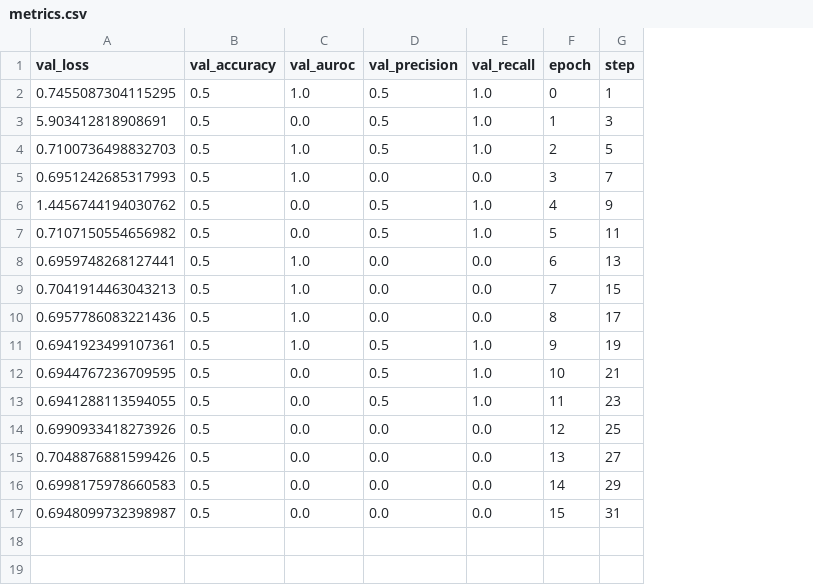
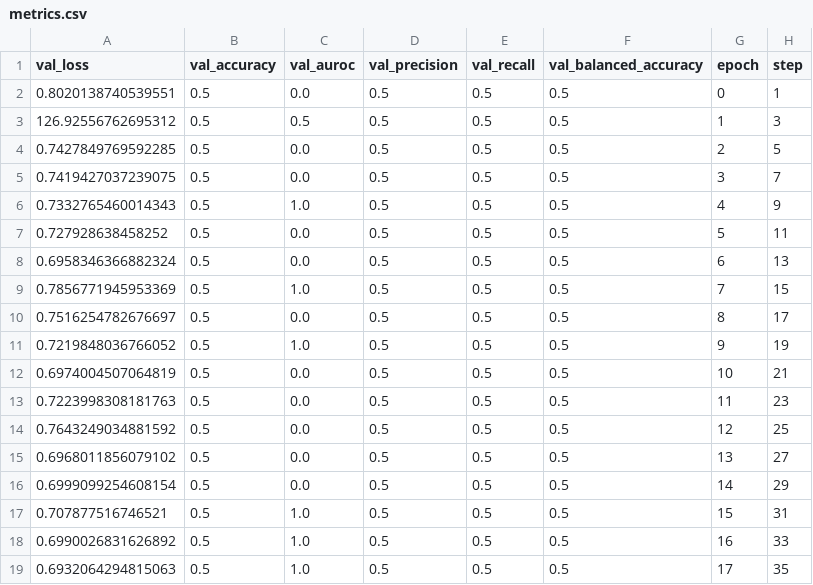
Before and after one commit to minesamaro/pipeline_template_pl, a CSV file: experiment_results/experiment_100/version_10/metrics.csv, drawn as a sheet; removed rows and columns are numbered as before the commit, all else as after; the diff names each change by its address in the sheet, - before the commit and + after, or states it on an @@ line.

```diff
--- a/experiment_results/experiment_100/version_10/metrics.csv
+++ b/experiment_results/experiment_100/version_10/metrics.csv
+column F (val_balanced_accuracy), rows 2-4: all 0.5; rows 6-7: 0.5 | 0.5; row 9: 0.5; rows 11-16: all 0.5
-A2 (val_loss): 0.7455087304115295
+A2 (val_loss): 0.8020138740539551
-C2 (val_auroc): 1.0
+C2 (val_auroc): 0.0
-E2:E4 (val_recall): 1.0
+E2:E4 (val_recall): 0.5
-A3 (val_loss): 5.903412818908691
+A3 (val_loss): 126.92556762695312
-C3 (val_auroc): 0.0
+C3 (val_auroc): 0.5
-A4 (val_loss): 0.7100736498832703
+A4 (val_loss): 0.7427849769592285
-C4 (val_auroc): 1.0
+C4 (val_auroc): 0.0
-row 5: 0.6951242685317993 | 0.5 | 1.0 | 0.0 | 0.0 | 3 | 7
+row 5: 0.7419427037239075 | 0.5 | 0.0 | 0.5 | 0.5 | 0.5 | 3 | 7
-A6 (val_loss): 1.4456744194030762
+A6 (val_loss): 0.7332765460014343
-C6 (val_auroc): 0.0
+C6 (val_auroc): 1.0
-E6:E7 (val_recall): 1.0
+E6:E7 (val_recall): 0.5
-A7 (val_loss): 0.7107150554656982
+A7 (val_loss): 0.727928638458252
-row 8: 0.6959748268127441 | 0.5 | 1.0 | 0.0 | 0.0 | 6 | 13
+row 8: 0.6958346366882324 | 0.5 | 0.0 | 0.5 | 0.5 | 0.5 | 6 | 13
-A9 (val_loss): 0.7041914463043213
+A9 (val_loss): 0.7856771945953369
-D9 (val_precision): 0.0
+D9 (val_precision): 0.5
-E9 (val_recall): 0.0
+E9 (val_recall): 0.5
-row 10: 0.6957786083221436 | 0.5 | 1.0 | 0.0 | 0.0 | 8 | 17
+row 10: 0.7516254782676697 | 0.5 | 0.0 | 0.5 | 0.5 | 0.5 | 8 | 17
-A11 (val_loss): 0.6941923499107361
+A11 (val_loss): 0.7219848036766052
-E11:E13 (val_recall): 1.0
+E11:E13 (val_recall): 0.5
-A12 (val_loss): 0.6944767236709595
+A12 (val_loss): 0.6974004507064819
-A13 (val_loss): 0.6941288113594055
+A13 (val_loss): 0.7223998308181763
-A14 (val_loss): 0.6990933418273926
+A14 (val_loss): 0.7643249034881592
-D14:D16 (val_precision): 0.0
+D14:D16 (val_precision): 0.5
-E14:E16 (val_recall): 0.0
+E14:E16 (val_recall): 0.5
-A15 (val_loss): 0.7048876881599426
+A15 (val_loss): 0.6968011856079102
-A16 (val_loss): 0.6998175978660583
+A16 (val_loss): 0.6999099254608154
-row 17: 0.6948099732398987 | 0.5 | 0.0 | 0.0 | 0.0 | 15 | 31
+row 17: 0.707877516746521 | 0.5 | 1.0 | 0.5 | 0.5 | 0.5 | 15 | 31
+row 18: 0.6990026831626892 | 0.5 | 1.0 | 0.5 | 0.5 | 0.5 | 16 | 33
+row 19: 0.6932064294815063 | 0.5 | 1.0 | 0.5 | 0.5 | 0.5 | 17 | 35
```
Also changed, not shown: 58 other files.
